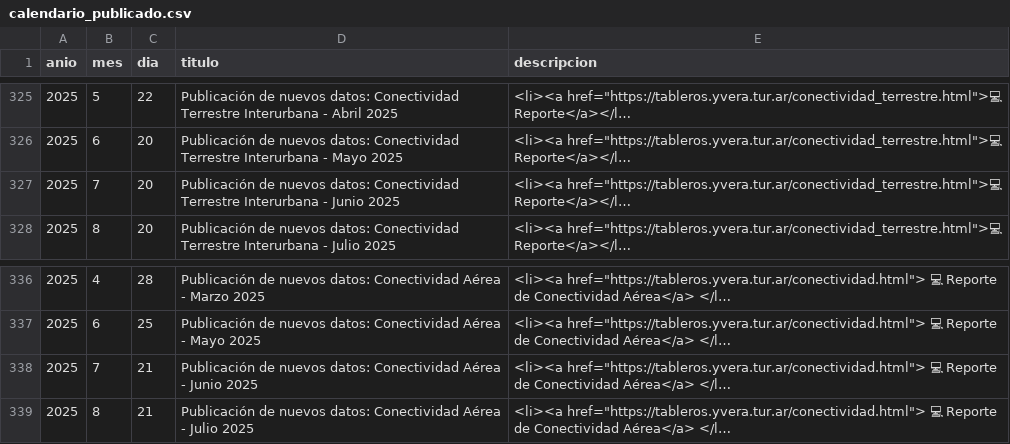
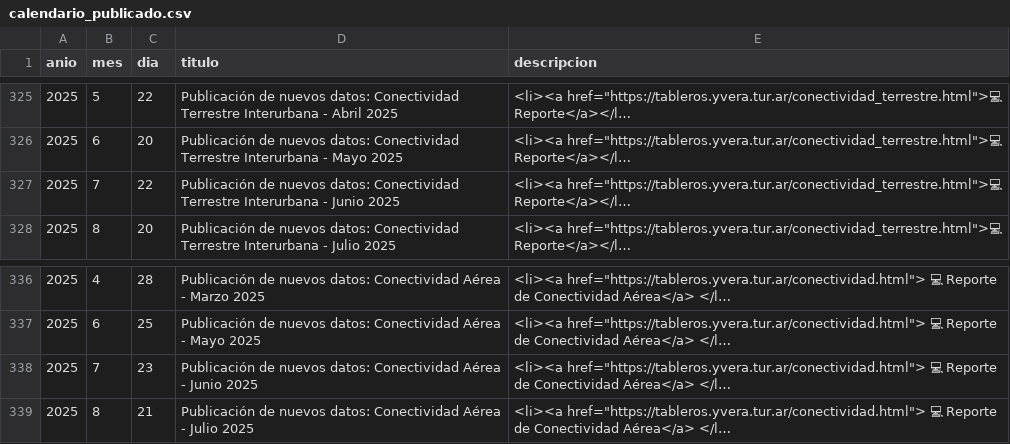
Before and after one commit to dnme-minturdep/calendario_dnmye, a CSV file: .github/data/calendario_publicado.csv, drawn as a sheet; only a part is shown, gaps mark what is left out; long unchanged cells end in …; the diff names each change by its address in the sheet, - before the commit and + after, or states it on an @@ line.

```diff
--- a/.github/data/calendario_publicado.csv
+++ b/.github/data/calendario_publicado.csv
-C327 (dia): 20
+C327 (dia): 22
-C338 (dia): 21
+C338 (dia): 23
```
Also changed, not shown: 1 other file.
